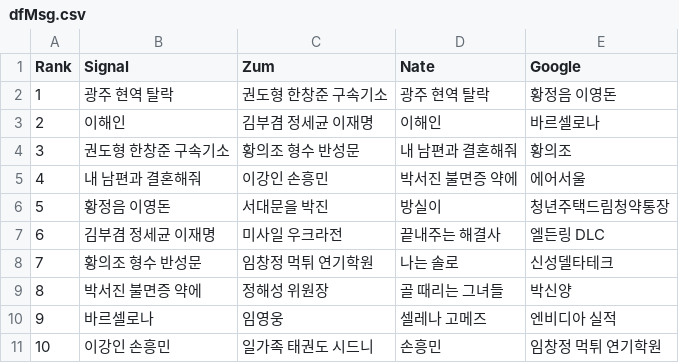
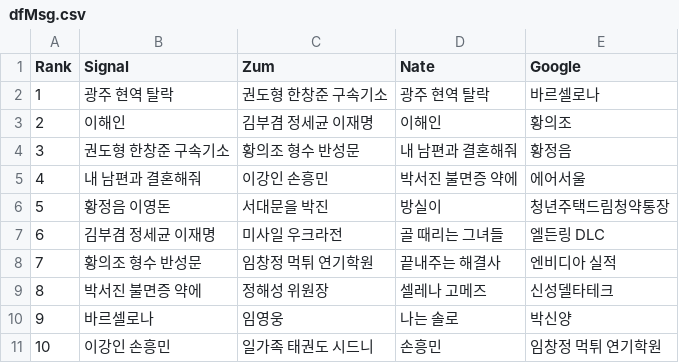
Before and after one commit to TrackerIssues/0301_TeleCollectData, a CSV file: dfMsg.csv, drawn as a sheet.

```diff
--- a/dfMsg.csv
+++ b/dfMsg.csv
@@ -1,11 +1,11 @@
 Rank,Signal,Zum,Nate,Google
-1,광주 현역 탈락,권도형 한창준 구속기소,광주 현역 탈락,황정음 이영돈
-2,이해인,김부겸 정세균 이재명,이해인,바르셀로나
-3,권도형 한창준 구속기소,황의조 형수 반성문,내 남편과 결혼해줘,황의조
+1,광주 현역 탈락,권도형 한창준 구속기소,광주 현역 탈락,바르셀로나
+2,이해인,김부겸 정세균 이재명,이해인,황의조
+3,권도형 한창준 구속기소,황의조 형수 반성문,내 남편과 결혼해줘,황정음
 4,내 남편과 결혼해줘,이강인 손흥민,박서진 불면증 약에,에어서울
 5,황정음 이영돈,서대문을 박진,방실이,청년주택드림청약통장
-6,김부겸 정세균 이재명,미사일 우크라전,끝내주는 해결사,엘든링 DLC
-7,황의조 형수 반성문,임창정 먹튀 연기학원,나는 솔로,신성델타테크
-8,박서진 불면증 약에,정해성 위원장,골 때리는 그녀들,박신양
-9,바르셀로나,임영웅,셀레나 고메즈,엔비디아 실적
+6,김부겸 정세균 이재명,미사일 우크라전,골 때리는 그녀들,엘든링 DLC
+7,황의조 형수 반성문,임창정 먹튀 연기학원,끝내주는 해결사,엔비디아 실적
+8,박서진 불면증 약에,정해성 위원장,셀레나 고메즈,신성델타테크
+9,바르셀로나,임영웅,나는 솔로,박신양
 10,이강인 손흥민,일가족 태권도 시드니,손흥민,임창정 먹튀 연기학원
```
Also changed, not shown: dfKeyWord.csv.
